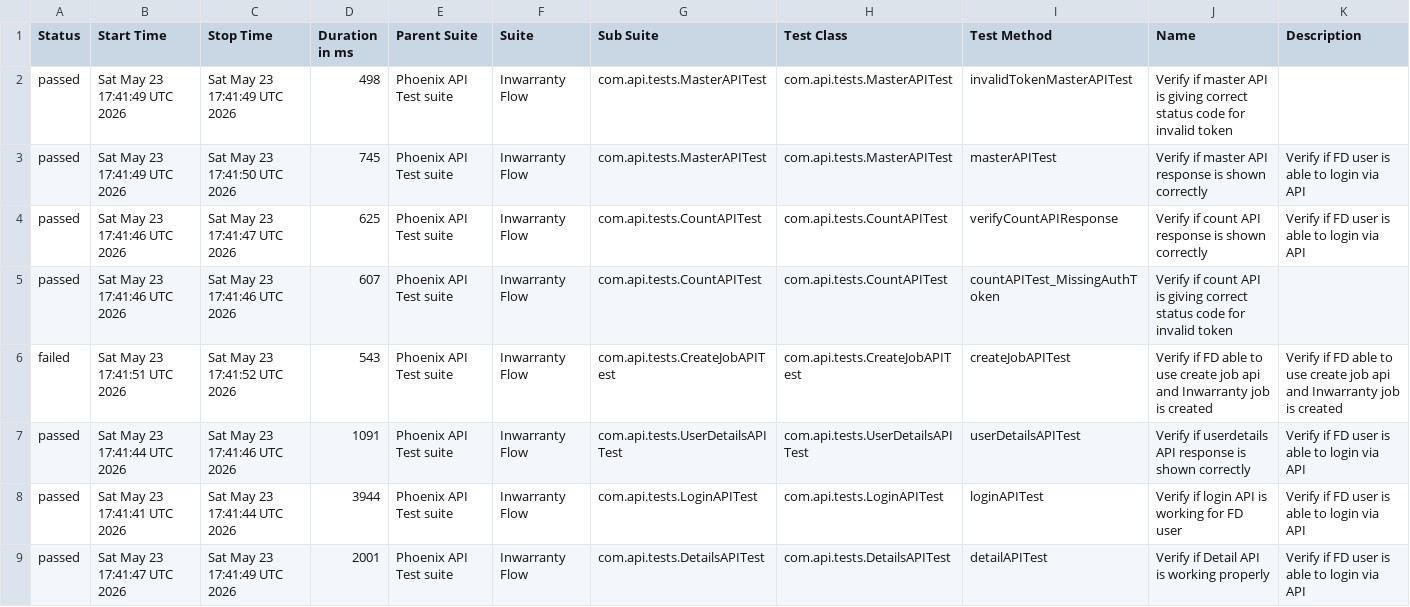
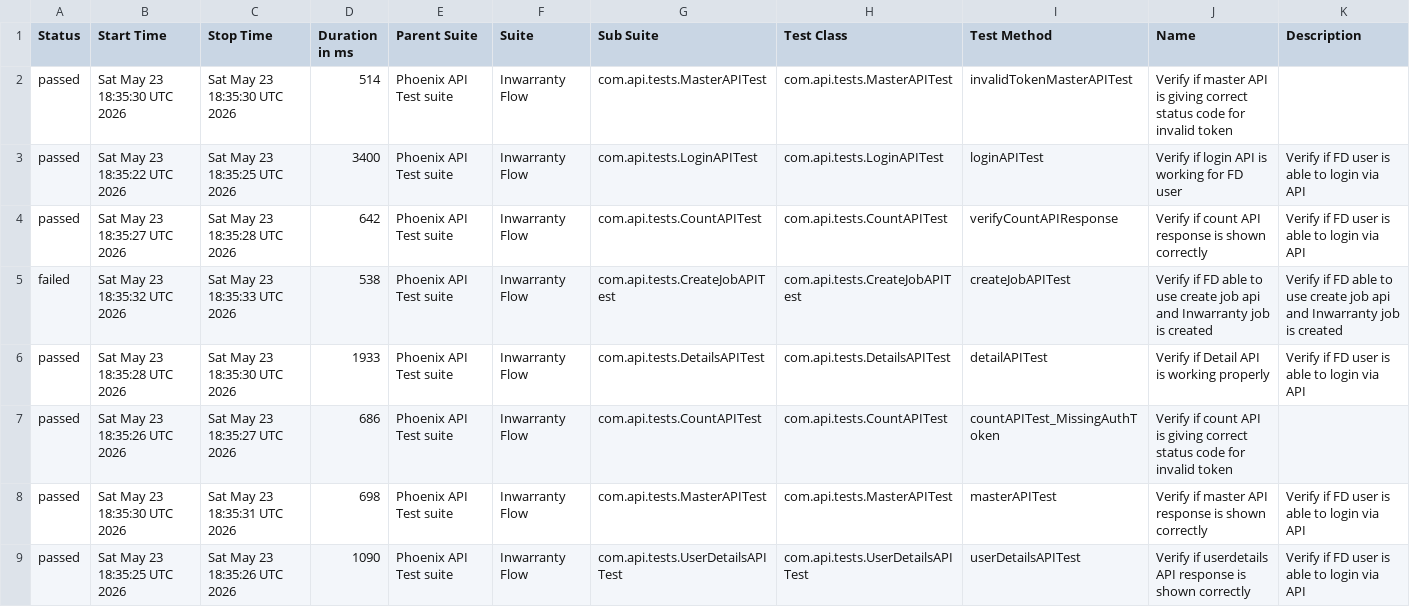
Before and after one commit to tusharS007/PhoenixTestAutomationFramework, a CSV file: data/suites.csv, drawn as a sheet.

```diff
--- a/data/suites.csv
+++ b/data/suites.csv
@@ -1,9 +1,9 @@
 "Status","Start Time","Stop Time","Duration in ms","Parent Suite","Suite","Sub Suite","Test Class","Test Method","Name","Description"
-"passed","Sat May 23 17:41:49 UTC 2026","Sat May 23 17:41:49 UTC 2026","498","Phoenix API Test suite","Inwarranty Flow","com.api.tests.MasterAPITest","com.api.tests.MasterAPITest","invalidTokenMasterAPITest","Verify if master API is giving correct status code for invalid token",""
-"passed","Sat May 23 17:41:49 UTC 2026","Sat May 23 17:41:50 UTC 2026","745","Phoenix API Test suite","Inwarranty Flow","com.api.tests.MasterAPITest","com.api.tests.MasterAPITest","masterAPITest","Verify if master API response is shown correctly","Verify if FD user is able to login via API"
-"passed","Sat May 23 17:41:46 UTC 2026","Sat May 23 17:41:47 UTC 2026","625","Phoenix API Test suite","Inwarranty Flow","com.api.tests.CountAPITest","com.api.tests.CountAPITest","verifyCountAPIResponse","Verify if count API response is shown correctly","Verify if FD user is able to login via API"
-"passed","Sat May 23 17:41:46 UTC 2026","Sat May 23 17:41:46 UTC 2026","607","Phoenix API Test suite","Inwarranty Flow","com.api.tests.CountAPITest","com.api.tests.CountAPITest","countAPITest_MissingAuthToken","Verify if count API is giving correct status code for invalid token",""
-"failed","Sat May 23 17:41:51 UTC 2026","Sat May 23 17:41:52 UTC 2026","543","Phoenix API Test suite","Inwarranty Flow","com.api.tests.CreateJobAPITest","com.api.tests.CreateJobAPITest","createJobAPITest","Verify if FD able to use create job api and Inwarranty job is created","Verify if FD able to use create job api and Inwarranty job is created"
-"passed","Sat May 23 17:41:44 UTC 2026","Sat May 23 17:41:46 UTC 2026","1091","Phoenix API Test suite","Inwarranty Flow","com.api.tests.UserDetailsAPITest","com.api.tests.UserDetailsAPITest","userDetailsAPITest","Verify if userdetails API response is shown correctly","Verify if FD user is able to login via API"
-"passed","Sat May 23 17:41:41 UTC 2026","Sat May 23 17:41:44 UTC 2026","3944","Phoenix API Test suite","Inwarranty Flow","com.api.tests.LoginAPITest","com.api.tests.LoginAPITest","loginAPITest","Verify if login API is working for FD user","Verify if FD user is able to login via API"
-"passed","Sat May 23 17:41:47 UTC 2026","Sat May 23 17:41:49 UTC 2026","2001","Phoenix API Test suite","Inwarranty Flow","com.api.tests.DetailsAPITest","com.api.tests.DetailsAPITest","detailAPITest","Verify if Detail API is working properly","Verify if FD user is able to login via API"
+"passed","Sat May 23 18:35:30 UTC 2026","Sat May 23 18:35:30 UTC 2026","514","Phoenix API Test suite","Inwarranty Flow","com.api.tests.MasterAPITest","com.api.tests.MasterAPITest","invalidTokenMasterAPITest","Verify if master API is giving correct status code for invalid token",""
+"passed","Sat May 23 18:35:22 UTC 2026","Sat May 23 18:35:25 UTC 2026","3400","Phoenix API Test suite","Inwarranty Flow","com.api.tests.LoginAPITest","com.api.tests.LoginAPITest","loginAPITest","Verify if login API is working for FD user","Verify if FD user is able to login via API"
+"passed","Sat May 23 18:35:27 UTC 2026","Sat May 23 18:35:28 UTC 2026","642","Phoenix API Test suite","Inwarranty Flow","com.api.tests.CountAPITest","com.api.tests.CountAPITest","verifyCountAPIResponse","Verify if count API response is shown correctly","Verify if FD user is able to login via API"
+"failed","Sat May 23 18:35:32 UTC 2026","Sat May 23 18:35:33 UTC 2026","538","Phoenix API Test suite","Inwarranty Flow","com.api.tests.CreateJobAPITest","com.api.tests.CreateJobAPITest","createJobAPITest","Verify if FD able to use create job api and Inwarranty job is created","Verify if FD able to use create job api and Inwarranty job is created"
+"passed","Sat May 23 18:35:28 UTC 2026","Sat May 23 18:35:30 UTC 2026","1933","Phoenix API Test suite","Inwarranty Flow","com.api.tests.DetailsAPITest","com.api.tests.DetailsAPITest","detailAPITest","Verify if Detail API is working properly","Verify if FD user is able to login via API"
+"passed","Sat May 23 18:35:26 UTC 2026","Sat May 23 18:35:27 UTC 2026","686","Phoenix API Test suite","Inwarranty Flow","com.api.tests.CountAPITest","com.api.tests.CountAPITest","countAPITest_MissingAuthToken","Verify if count API is giving correct status code for invalid token",""
+"passed","Sat May 23 18:35:30 UTC 2026","Sat May 23 18:35:31 UTC 2026","698","Phoenix API Test suite","Inwarranty Flow","com.api.tests.MasterAPITest","com.api.tests.MasterAPITest","masterAPITest","Verify if master API response is shown correctly","Verify if FD user is able to login via API"
+"passed","Sat May 23 18:35:25 UTC 2026","Sat May 23 18:35:26 UTC 2026","1090","Phoenix API Test suite","Inwarranty Flow","com.api.tests.UserDetailsAPITest","com.api.tests.UserDetailsAPITest","userDetailsAPITest","Verify if userdetails API response is shown correctly","Verify if FD user is able to login via API"
```
Also changed, not shown: data/behaviors.csv, 58 other files.
